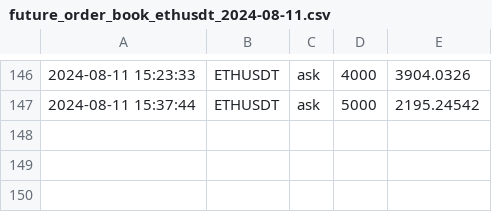
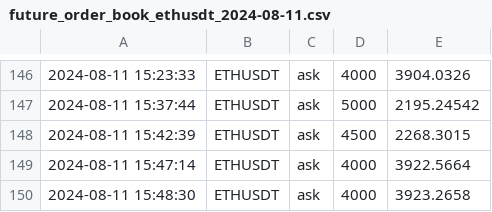
Before and after one commit to caotuanvu123/ob-btc-future, a CSV file: csv/spots/future_order_book_ethusdt_2024-08-11.csv, drawn as a sheet; only a part is shown, gaps mark what is left out; the diff names each change by its address in the sheet, - before the commit and + after, or states it on an @@ line.

```diff
--- a/csv/spots/future_order_book_ethusdt_2024-08-11.csv
+++ b/csv/spots/future_order_book_ethusdt_2024-08-11.csv
+row 148: 2024-08-11 15:42:39 | ETHUSDT | ask | 4500 | 2268.3015
+row 149: 2024-08-11 15:47:14 | ETHUSDT | ask | 4000 | 3922.5664
+row 150: 2024-08-11 15:48:30 | ETHUSDT | ask | 4000 | 3923.2658
```
Also changed, not shown: csv/futures/future_order_book_btcusdt_2024-08-11.csv, csv/futures/future_order_book_ethusdt_2024-08-11.csv, 2 other files.
